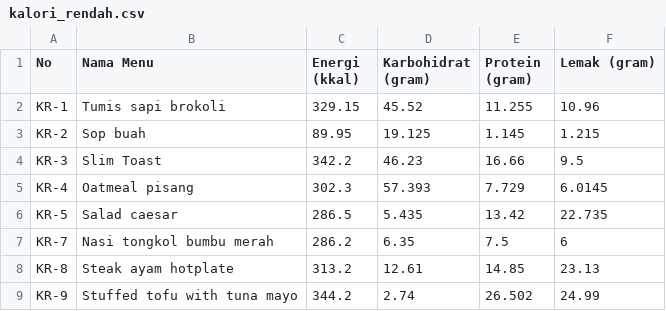
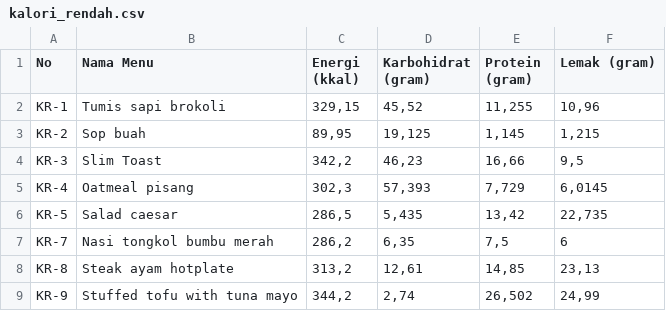
Before and after one commit to mayunngrh/optimize-menu-GA, a CSV file: kalori_rendah.csv, drawn as a sheet; only a part is shown; the diff covers the shown part only.

Commit message:
Add files via upload

```diff
--- a/kalori_rendah.csv
+++ b/kalori_rendah.csv
@@ -1,9 +1,9 @@
 No;Nama Menu;Energi (kkal);Karbohidrat (gram);Protein (gram);Lemak (gram)
-KR-1;Tumis sapi brokoli;329.15;45.52;11.255;10.96
-KR-2;Sop buah;89.95;19.125;1.145;1.215
-KR-3;Slim Toast;342.2;46.23;16.66;9.5
-KR-4;Oatmeal pisang;302.3;57.393;7.729;6.0145
-KR-5;Salad caesar;286.5;5.435;13.42;22.735
-KR-7;Nasi tongkol bumbu merah;286.2;6.35;7.5;6
-KR-8;Steak ayam hotplate;313.2;12.61;14.85;23.13
-KR-9;Stuffed tofu with tuna mayo;344.2;2.74;26.502;24.99
+KR-1;Tumis sapi brokoli;329,15;45,52;11,255;10,96
+KR-2;Sop buah;89,95;19,125;1,145;1,215
+KR-3;Slim Toast;342,2;46,23;16,66;9,5
+KR-4;Oatmeal pisang;302,3;57,393;7,729;6,0145
+KR-5;Salad caesar;286,5;5,435;13,42;22,735
+KR-7;Nasi tongkol bumbu merah;286,2;6,35;7,5;6
+KR-8;Steak ayam hotplate;313,2;12,61;14,85;23,13
+KR-9;Stuffed tofu with tuna mayo;344,2;2,74;26,502;24,99
```
Also changed, not shown: 67 edited cells elsewhere in this file.
